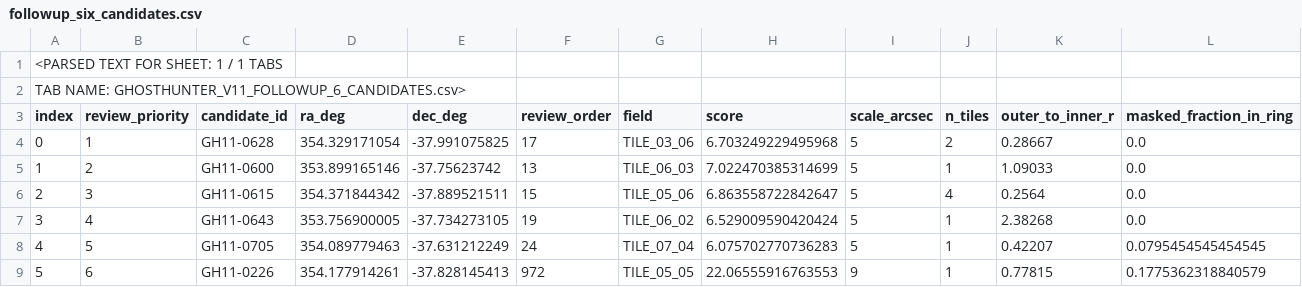
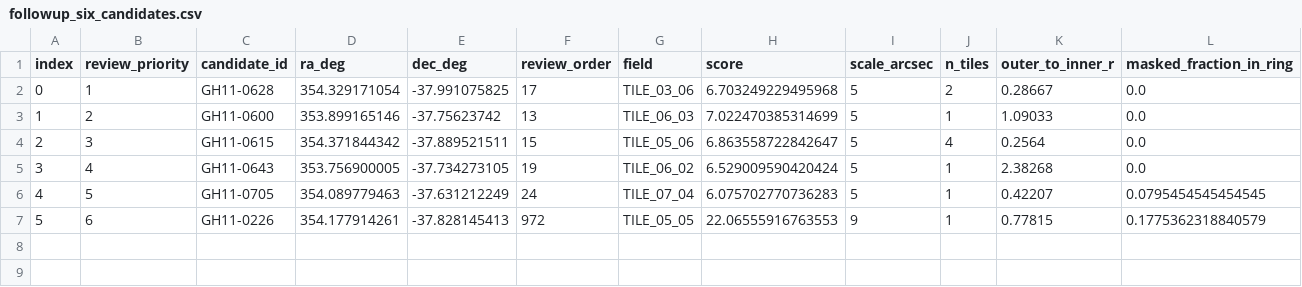
Before and after one commit to yahiaabudolah-sketch/yahia-research-portfolio, a CSV file: astrophysics/ghosthunter/results/followup_six_candidates.csv, drawn as a sheet; only a part is shown; rows hold the shown columns only; the diff names each change by its address in the sheet, - before the commit and + after, or states it on an @@ line.

```diff
--- a/astrophysics/ghosthunter/results/followup_six_candidates.csv
+++ b/astrophysics/ghosthunter/results/followup_six_candidates.csv
-row 1: <PARSED TEXT FOR SHEET: 1 / 1 TABS
-row 2: TAB NAME: GHOSTHUNTER_V11_FOLLOWUP_6_CANDIDATES.csv>
```
Also changed, not shown: astrophysics/ghosthunter/results/three_field_measurements.csv, astrophysics/ztf-atlas/results/ztf_quality_reassessment.csv, 18 other files.
